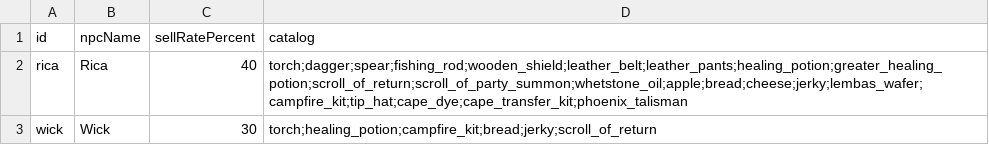
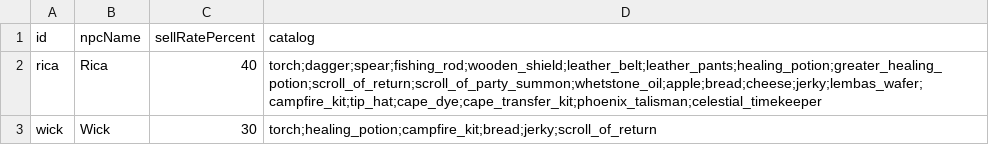
Before and after one commit to Julian-adv/OnlineRPG, a CSV file: data-src/merchants.csv, drawn as a sheet.

```diff
--- a/data-src/merchants.csv
+++ b/data-src/merchants.csv
@@ -1,3 +1,3 @@
 id,npcName,sellRatePercent,catalog
-rica,Rica,40,torch;dagger;spear;fishing_rod;wooden_shield;leather_belt;leather_pants;healing_potion;greater_healing_potion;scroll_of_return;scroll_of_party_summon;whetstone_oil;apple;bread;cheese;jerky;lembas_wafer;campfire_kit;tip_hat;cape_dye;cape_transfer_kit;phoenix_talisman
+rica,Rica,40,torch;dagger;spear;fishing_rod;wooden_shield;leather_belt;leather_pants;healing_potion;greater_healing_potion;scroll_of_return;scroll_of_party_summon;whetstone_oil;apple;bread;cheese;jerky;lembas_wafer;campfire_kit;tip_hat;cape_dye;cape_transfer_kit;phoenix_talisman;celestial_timekeeper
 wick,Wick,30,torch;healing_potion;campfire_kit;bread;jerky;scroll_of_return
```
Also changed, not shown: data-src/items.csv, 8 other files.
